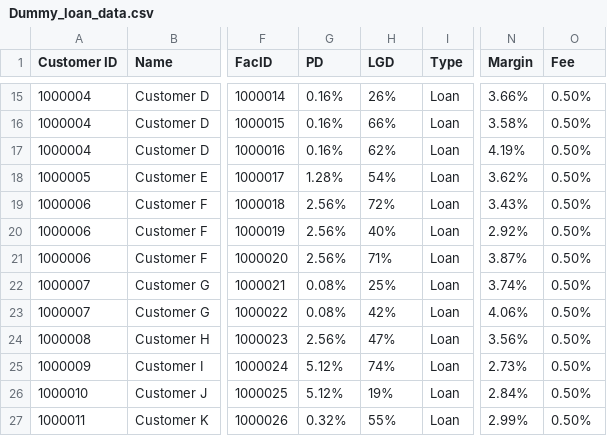
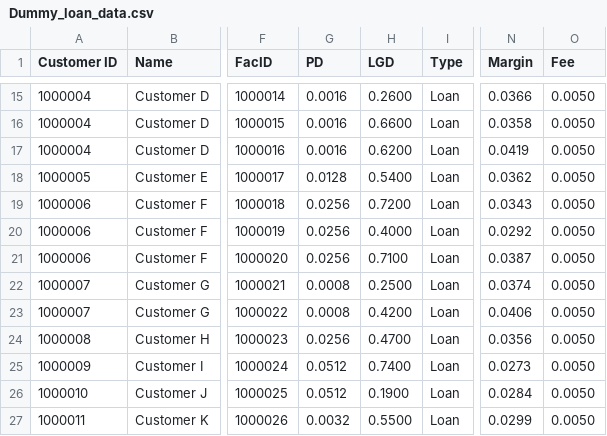
Before and after one commit to AndrewTaylor704/Credit_Portfolio_Modelling, a CSV file: Dummy_loan_data.csv, drawn as a sheet; only a part is shown, gaps mark what is left out; the diff covers the shown part only; the diff names each change by its address in the sheet, - before the commit and + after, or states it on an @@ line.

```diff
--- a/Dummy_loan_data.csv
+++ b/Dummy_loan_data.csv
-G15:G17 (PD): 0.16%
+G15:G17 (PD): 0.0016
-H15 (LGD): 26%
+H15 (LGD): 0.2600
-N15 (Margin): 3.66%
+N15 (Margin): 0.0366
-O15:O27 (Fee): 0.50%
+O15:O27 (Fee): 0.0050
-H16 (LGD): 66%
+H16 (LGD): 0.6600
-N16 (Margin): 3.58%
+N16 (Margin): 0.0358
-H17 (LGD): 62%
+H17 (LGD): 0.6200
-N17 (Margin): 4.19%
+N17 (Margin): 0.0419
-G18 (PD): 1.28%
+G18 (PD): 0.0128
-H18 (LGD): 54%
+H18 (LGD): 0.5400
-N18 (Margin): 3.62%
+N18 (Margin): 0.0362
-G19:G21 (PD): 2.56%
+G19:G21 (PD): 0.0256
-H19 (LGD): 72%
+H19 (LGD): 0.7200
-N19 (Margin): 3.43%
+N19 (Margin): 0.0343
-H20 (LGD): 40%
+H20 (LGD): 0.4000
-N20 (Margin): 2.92%
+N20 (Margin): 0.0292
-H21 (LGD): 71%
+H21 (LGD): 0.7100
-N21 (Margin): 3.87%
+N21 (Margin): 0.0387
-G22:G23 (PD): 0.08%
+G22:G23 (PD): 0.0008
-H22 (LGD): 25%
+H22 (LGD): 0.2500
-N22 (Margin): 3.74%
+N22 (Margin): 0.0374
-H23 (LGD): 42%
+H23 (LGD): 0.4200
-N23 (Margin): 4.06%
+N23 (Margin): 0.0406
-G24 (PD): 2.56%
+G24 (PD): 0.0256
-H24 (LGD): 47%
+H24 (LGD): 0.4700
-N24 (Margin): 3.56%
+N24 (Margin): 0.0356
-G25:G26 (PD): 5.12%
+G25:G26 (PD): 0.0512
-H25 (LGD): 74%
+H25 (LGD): 0.7400
-N25 (Margin): 2.73%
+N25 (Margin): 0.0273
-H26 (LGD): 19%
+H26 (LGD): 0.1900
-N26 (Margin): 2.84%
+N26 (Margin): 0.0284
-G27 (PD): 0.32%
+G27 (PD): 0.0032
-H27 (LGD): 55%
+H27 (LGD): 0.5500
-N27 (Margin): 2.99%
+N27 (Margin): 0.0299
```
Also changed, not shown: 68 edited cells elsewhere in this file, 2 other files.
